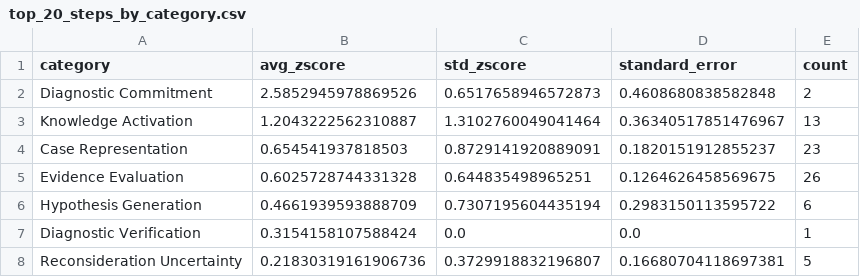
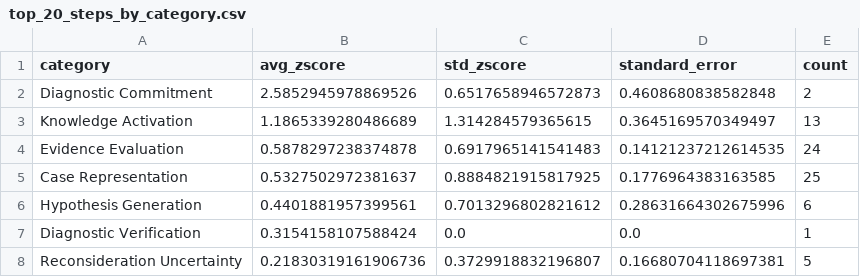
Before and after one commit to robin-linzmayer/clinical-thought-anchors, a CSV file: analysis/basic/deepseek-r1-distill-qwen-14b/alpha_1.0/correct_base_solution/plots/top_20_steps_by_category.csv, drawn as a sheet.

```diff
--- a/analysis/basic/deepseek-r1-distill-qwen-14b/alpha_1.0/correct_base_solution/plots/top_20_steps_by_category.csv
+++ b/analysis/basic/deepseek-r1-distill-qwen-14b/alpha_1.0/correct_base_solution/plots/top_20_steps_by_category.csv
@@ -2,6 +2,6 @@ category,avg_zscore,std_zscore,standard_error,count
 Diagnostic Commitment,2.5852945978869526,0.6517658946572873,0.4608680838582848,2
-Knowledge Activation,1.2043222562310887,1.3102760049041464,0.36340517851476967,13
-Case Representation,0.654541937818503,0.8729141920889091,0.1820151912855237,23
-Evidence Evaluation,0.6025728744331328,0.644835498965251,0.1264626458569675,26
-Hypothesis Generation,0.4661939593888709,0.7307195604435194,0.2983150113595722,6
+Knowledge Activation,1.1865339280486689,1.314284579365615,0.3645169570349497,13
+Evidence Evaluation,0.5878297238374878,0.6917965141541483,0.14121237212614535,24
+Case Representation,0.5327502972381637,0.8884821915817925,0.1776964383163585,25
+Hypothesis Generation,0.4401881957399561,0.7013296802821612,0.28631664302675996,6
 Diagnostic Verification,0.3154158107588424,0.0,0.0,1
```
Also changed, not shown: analysis/basic/deepseek-r1-distill-qwen-14b/alpha_1.0/correct_base_solution/plots/high_zscore_1.5_steps_by_category.csv, analysis/basic/deepseek-r1-distill-qwen-14b/alpha_1.0/correct_base_solution/plots/high_zscore_2_steps_by_category.csv, 41 other files.
